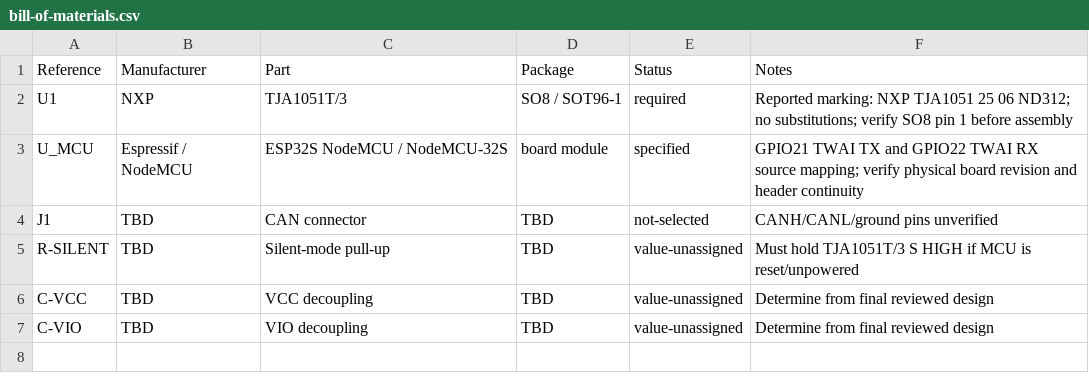
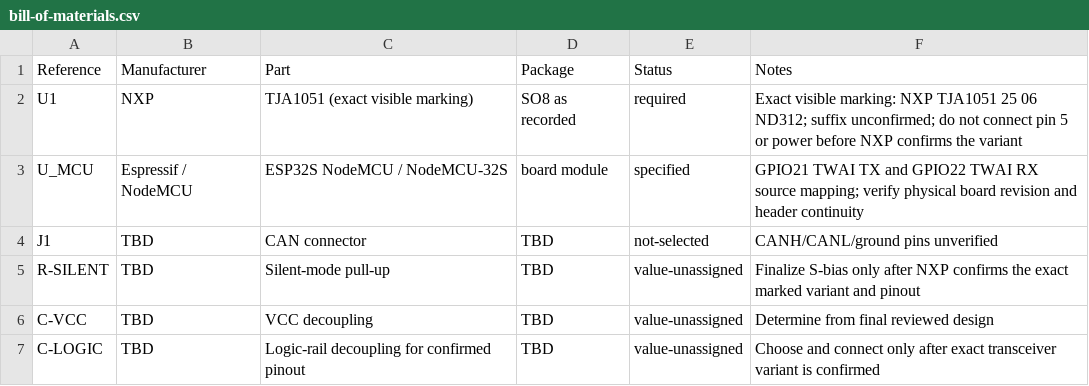
Before and after one commit to zulqarnain106612-cpu/Civic-Workbench, a CSV file: hardware/proteus/generated/bill-of-materials.csv, drawn as a sheet.

Commit message:
fix: preserve exact TJA1051 marking without suffix inference

```diff
--- a/hardware/proteus/generated/bill-of-materials.csv
+++ b/hardware/proteus/generated/bill-of-materials.csv
@@ -1,7 +1,7 @@
 Reference,Manufacturer,Part,Package,Status,Notes
-U1,NXP,TJA1051T/3,SO8 / SOT96-1,required,Reported marking: NXP TJA1051 25 06 ND312; no substitutions; verify SO8 pin 1 before assembly
+U1,NXP,TJA1051 (exact visible marking),SO8 as recorded,required,Exact visible marking: NXP TJA1051 25 06 ND312; suffix unconfirmed; do not connect pin 5 or power before NXP confirms the variant
 U_MCU,Espressif / NodeMCU,ESP32S NodeMCU / NodeMCU-32S,board module,specified,GPIO21 TWAI TX and GPIO22 TWAI RX source mapping; verify physical board revision and header continuity
 J1,TBD,CAN connector,TBD,not-selected,CANH/CANL/ground pins unverified
-R-SILENT,TBD,Silent-mode pull-up,TBD,value-unassigned,Must hold TJA1051T/3 S HIGH if MCU is reset/unpowered
+R-SILENT,TBD,Silent-mode pull-up,TBD,value-unassigned,Finalize S-bias only after NXP confirms the exact marked variant and pinout
 C-VCC,TBD,VCC decoupling,TBD,value-unassigned,Determine from final reviewed design
-C-VIO,TBD,VIO decoupling,TBD,value-unassigned,Determine from final reviewed design
+C-LOGIC,TBD,Logic-rail decoupling for confirmed pinout,TBD,value-unassigned,Choose and connect only after exact transceiver variant is confirmed
```
Also changed, not shown: 22 other files.
